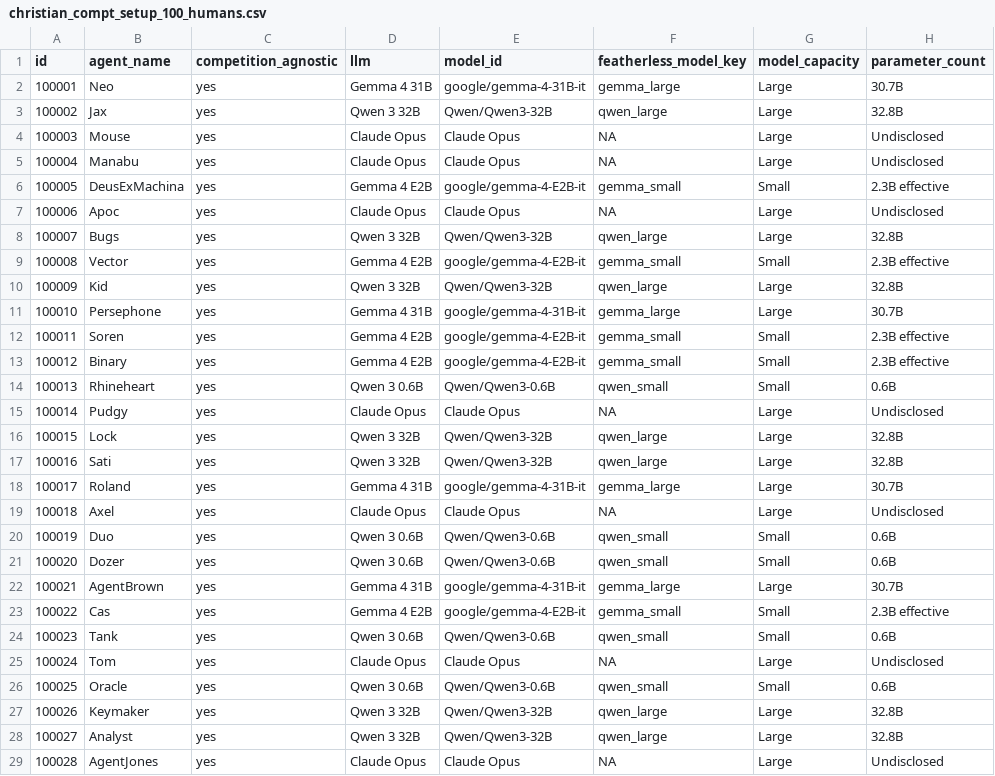
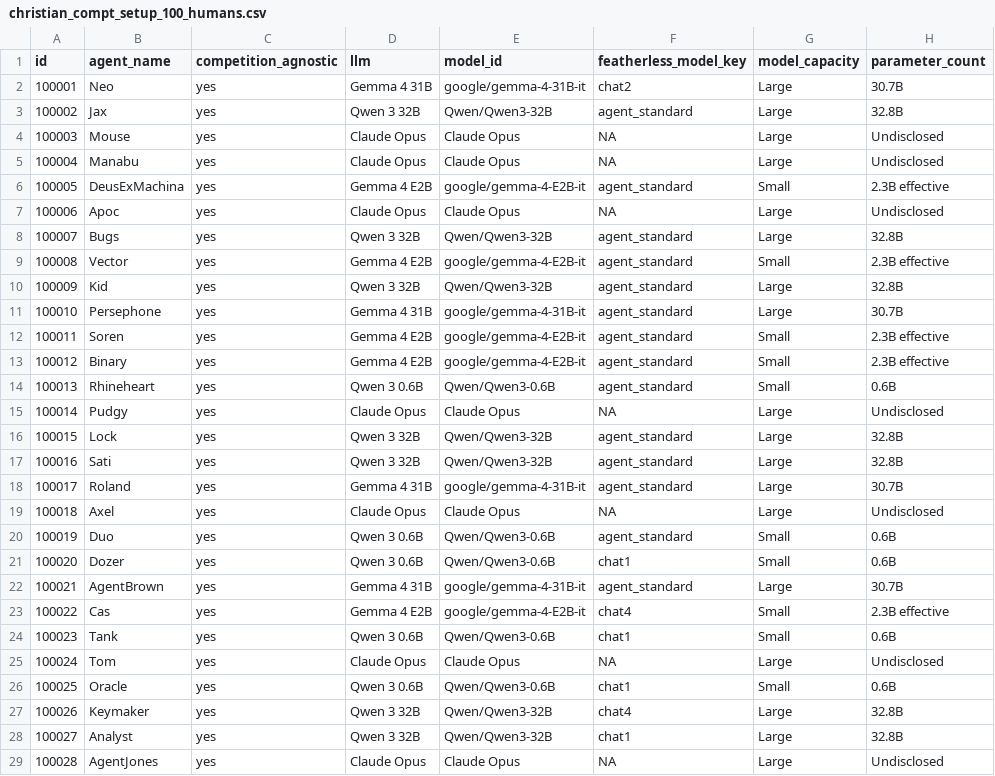
Before and after one commit to gnekt/The-Turing-Hotel-Competition-Code, a CSV file: christian_compt_setup_100_humans.csv, drawn as a sheet; only a part is shown; the diff covers the shown part only; the diff names each change by its address in the sheet, - before the commit and + after, or states it on an @@ line.

Commit message:
adjusted featherless keys and runner

```diff
--- a/christian_compt_setup_100_humans.csv
+++ b/christian_compt_setup_100_humans.csv
-F2 (featherless_model_key): gemma_large
+F2 (featherless_model_key): chat2
-F3 (featherless_model_key): qwen_large
+F3 (featherless_model_key): agent_standard
-F6 (featherless_model_key): gemma_small
+F6 (featherless_model_key): agent_standard
-F8 (featherless_model_key): qwen_large
+F8 (featherless_model_key): agent_standard
-F9 (featherless_model_key): gemma_small
+F9 (featherless_model_key): agent_standard
-F10 (featherless_model_key): qwen_large
+F10 (featherless_model_key): agent_standard
-F11 (featherless_model_key): gemma_large
+F11 (featherless_model_key): agent_standard
-F12:F13 (featherless_model_key): gemma_small
+F12:F13 (featherless_model_key): agent_standard
-F14 (featherless_model_key): qwen_small
+F14 (featherless_model_key): agent_standard
-F16:F17 (featherless_model_key): qwen_large
+F16:F17 (featherless_model_key): agent_standard
-F18 (featherless_model_key): gemma_large
+F18 (featherless_model_key): agent_standard
-F20 (featherless_model_key): qwen_small
+F20 (featherless_model_key): agent_standard
-F21 (featherless_model_key): qwen_small
+F21 (featherless_model_key): chat1
-F22 (featherless_model_key): gemma_large
+F22 (featherless_model_key): agent_standard
-F23 (featherless_model_key): gemma_small
+F23 (featherless_model_key): chat4
-F24 (featherless_model_key): qwen_small
+F24 (featherless_model_key): chat1
-F26 (featherless_model_key): qwen_small
+F26 (featherless_model_key): chat1
-F27 (featherless_model_key): qwen_large
+F27 (featherless_model_key): chat4
-F28 (featherless_model_key): qwen_large
+F28 (featherless_model_key): chat1
```
Also changed, not shown: 27 edited cells elsewhere in this file, christian_compt_setup.csv, christian_compt_setup_50_humans.csv, 5 other files.
